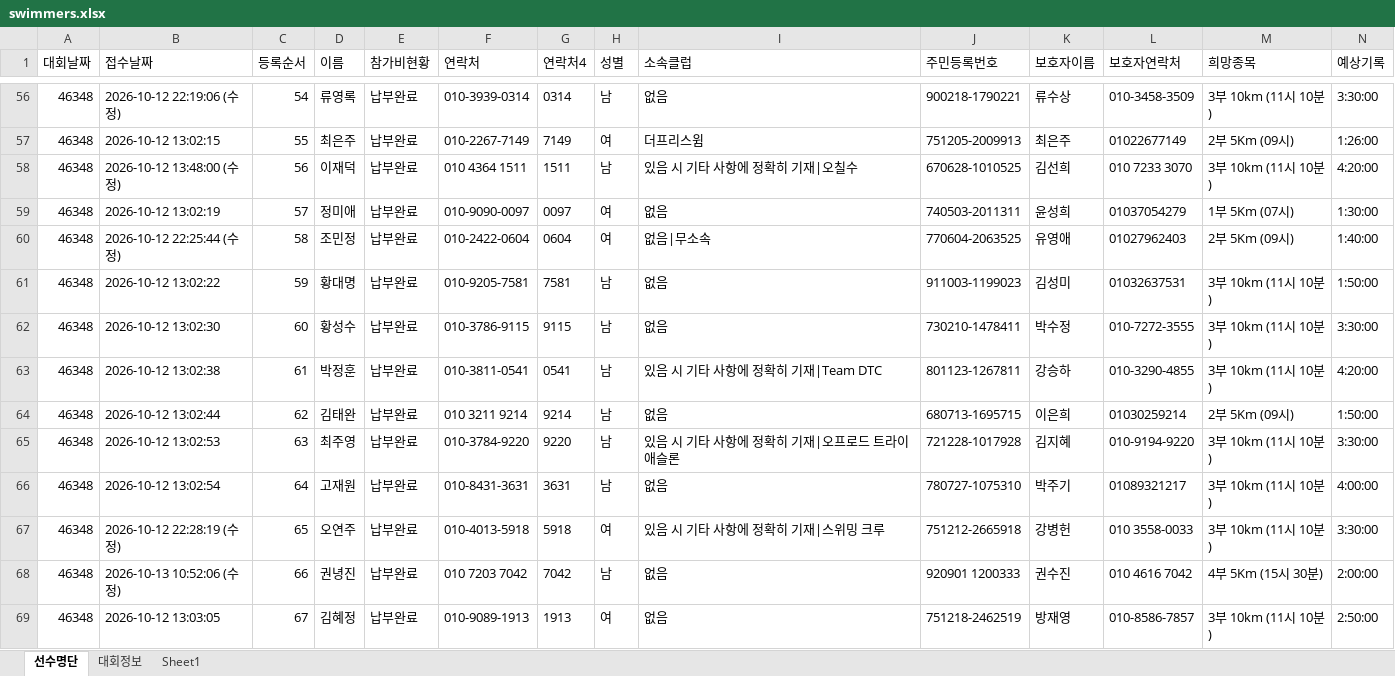
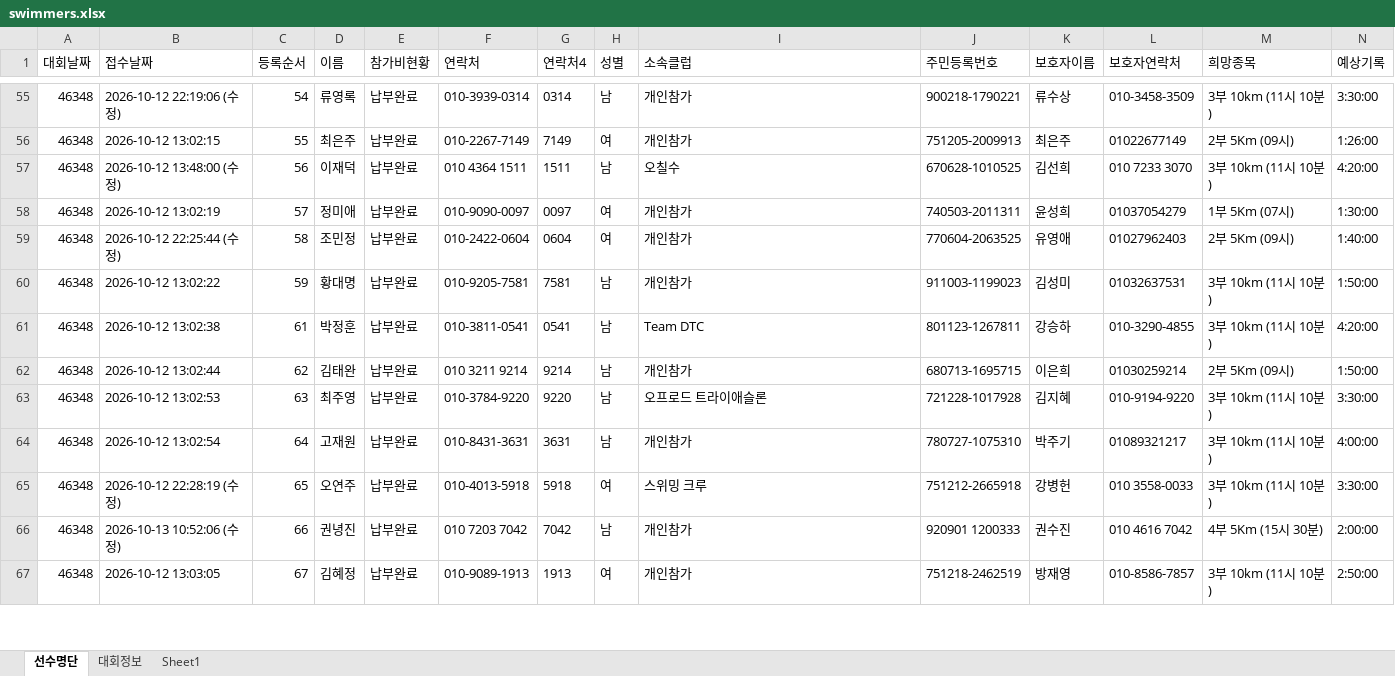
Before and after one commit to jman7715/swim_test, an Excel workbook: swimmers.xlsx, sheet 선수명단, drawn as a sheet; only a part is shown, gaps mark what is left out; values as stored, in another font and other column widths than the file's, no borders; removed rows and columns are numbered as before the commit, all else as after; rows hold the shown columns only; the diff covers the shown part only; the diff names each change by its address in the sheet, - before the commit and + after, or states it on an @@ line.

```diff
--- a/swimmers.xlsx (sheet 선수명단)
+++ b/swimmers.xlsx (sheet 선수명단)
-I55 (소속클럽): 없음
+I55 (소속클럽): 개인참가
-I56 (소속클럽): 더프리스윔
+I56 (소속클럽): 개인참가
-I57 (소속클럽): 있음 시 기타 사항에 정확히 기재|오칠수
+I57 (소속클럽): 오칠수
-I58 (소속클럽): 없음
+I58 (소속클럽): 개인참가
-I59 (소속클럽): 없음|무소속
+I59 (소속클럽): 개인참가
-I60 (소속클럽): 없음
+I60 (소속클럽): 개인참가
-row 62: 46348 | 2026-10-12 13:02:30 | 60 | 황성수 | 납부완료 | 010-3786-9115 | 9115 | 남 | 없음 | 730210-1478411 | 박수정 | 010-7272-3555 | 3부 10km (11시 10분) | 3:30:00
-I61 (소속클럽): 있음 시 기타 사항에 정확히 기재|Team DTC
+I61 (소속클럽): Team DTC
-I62 (소속클럽): 없음
+I62 (소속클럽): 개인참가
-I63 (소속클럽): 있음 시 기타 사항에 정확히 기재|오프로드 트라이애슬론
+I63 (소속클럽): 오프로드 트라이애슬론
-I64 (소속클럽): 없음
+I64 (소속클럽): 개인참가
-I65 (소속클럽): 있음 시 기타 사항에 정확히 기재|스위밍 크루
+I65 (소속클럽): 스위밍 크루
-I66:I67 (소속클럽): 없음
+I66:I67 (소속클럽): 개인참가
```
Also changed, not shown: 35 added rows, 6 removed rows and 291 edited cells elsewhere in this sheet, sheet Sheet1, 3 other files.
